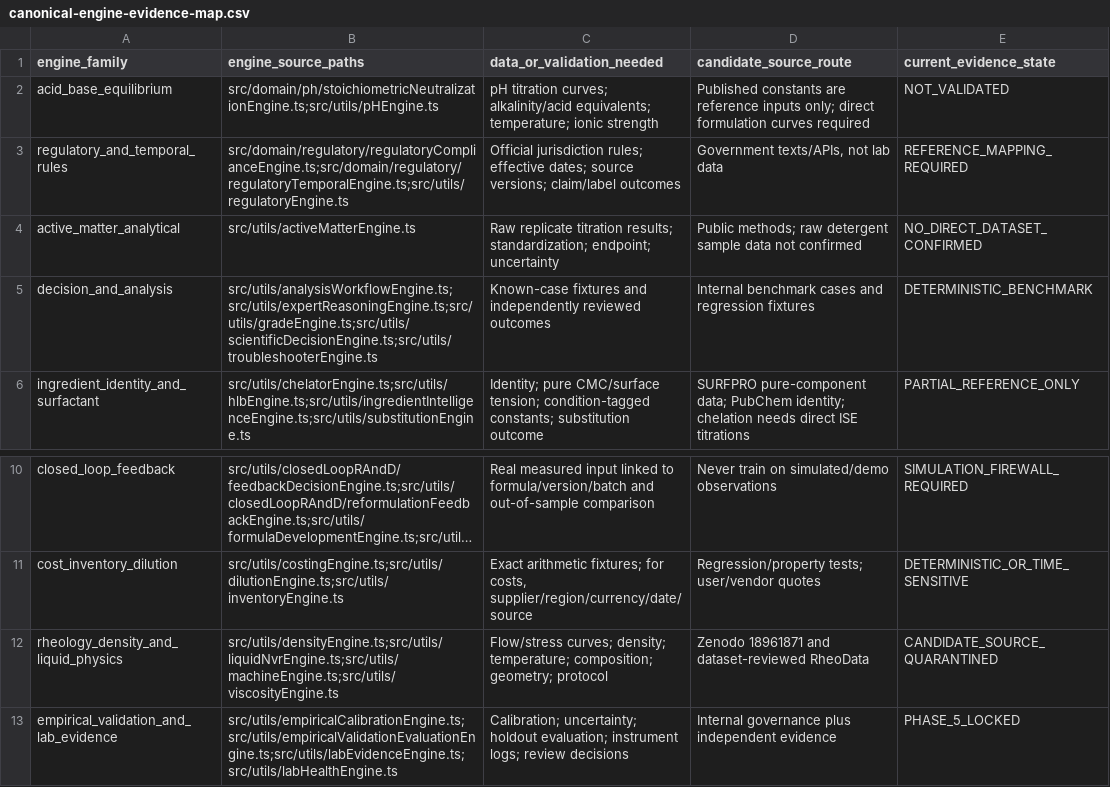
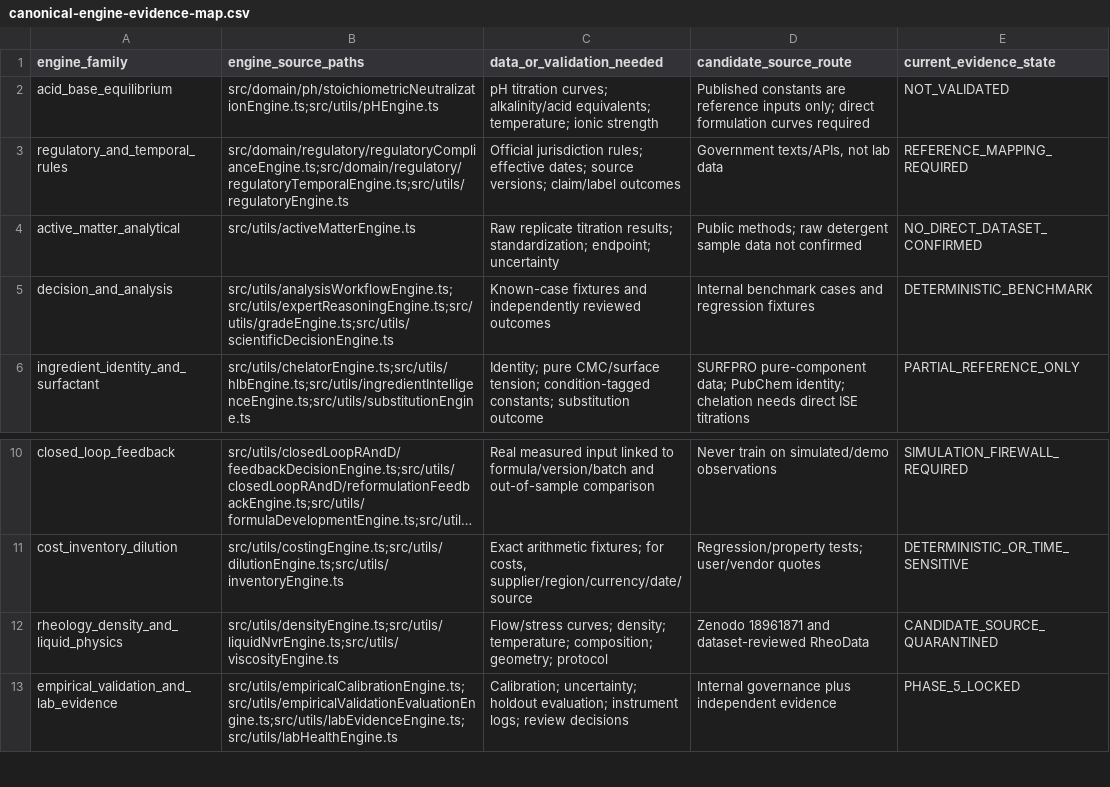
Before and after one commit to salimbawa707-droid/Formula-expert-, a CSV file: evidence_vault/datasets/canonical-engine-evidence-map.csv, drawn as a sheet; only a part is shown, gaps mark what is left out; long unchanged cells end in ….

Commit message:
Reconcile engine inventory after removing orphaned legacy modules: evidence_vault/datasets/canonical-engine-evidence-map.csv

```diff
--- a/evidence_vault/datasets/canonical-engine-evidence-map.csv
+++ b/evidence_vault/datasets/canonical-engine-evidence-map.csv
@@ -4,3 +4,3 @@ engine_family,engine_source_paths,data_or_validation_needed,candidate_source_rou
 "active_matter_analytical","src/utils/activeMatterEngine.ts","Raw replicate titration results; standardization; endpoint; uncertainty","Public methods; raw detergent sample data not confirmed","NO_DIRECT_DATASET_CONFIRMED"
-"decision_and_analysis","src/utils/analysisWorkflowEngine.ts;src/utils/expertReasoningEngine.ts;src/utils/gradeEngine.ts;src/utils/scientificDecisionEngine.ts;src/utils/troubleshooterEngine.ts","Known-case fixtures and independently reviewed outcomes","Internal benchmark cases and regression fixtures","DETERMINISTIC_BENCHMARK"
+"decision_and_analysis","src/utils/analysisWorkflowEngine.ts;src/utils/expertReasoningEngine.ts;src/utils/gradeEngine.ts;src/utils/scientificDecisionEngine.ts","Known-case fixtures and independently reviewed outcomes","Internal benchmark cases and regression fixtures","DETERMINISTIC_BENCHMARK"
 "ingredient_identity_and_surfactant","src/utils/chelatorEngine.ts;src/utils/hlbEngine.ts;src/utils/ingredientIntelligenceEngine.ts;src/utils/substitutionEngine.ts","Identity; pure CMC/surface tension; condition-tagged constants; substitution outcome","SURFPRO pure-component data; PubChem identity; chelation needs direct ISE titrations","PARTIAL_REFERENCE_ONLY"
@@ -11,3 +11,3 @@ engine_family,engine_source_paths,data_or_validation_needed,candidate_source_rou
 "cost_inventory_dilution","src/utils/costingEngine.ts;src/utils/dilutionEngine.ts;src/utils/inventoryEngine.ts","Exact arithmetic fixtures; for costs, supplier/region/currency/date/source","Regression/property tests; user/vendor quotes","DETERMINISTIC_OR_TIME_SENSITIVE"
-"rheology_density_and_liquid_physics","src/utils/densityEngine.ts;src/utils/liquidNvrEngine.ts;src/utils/machineEngine.ts;src/utils/viscosityEngine.ts","Flow/stress curves; density; temperature; composition; geometry; protocol","Zenodo 18961871 and dataset-reviewed RheoData","CANDIDATE_SOURCE_QUARANTINED"
+"rheology_density_and_liquid_physics","src/utils/densityEngine.ts;src/utils/liquidNvrEngine.ts;src/utils/viscosityEngine.ts","Flow/stress curves; density; temperature; composition; geometry; protocol","Zenodo 18961871 and dataset-reviewed RheoData","CANDIDATE_SOURCE_QUARANTINED"
 "empirical_validation_and_lab_evidence","src/utils/empiricalCalibrationEngine.ts;src/utils/empiricalValidationEvaluationEngine.ts;src/utils/labEvidenceEngine.ts;src/utils/labHealthEngine.ts","Calibration; uncertainty; holdout evaluation; instrument logs; review decisions","Internal governance plus independent evidence","PHASE_5_LOCKED"
```
